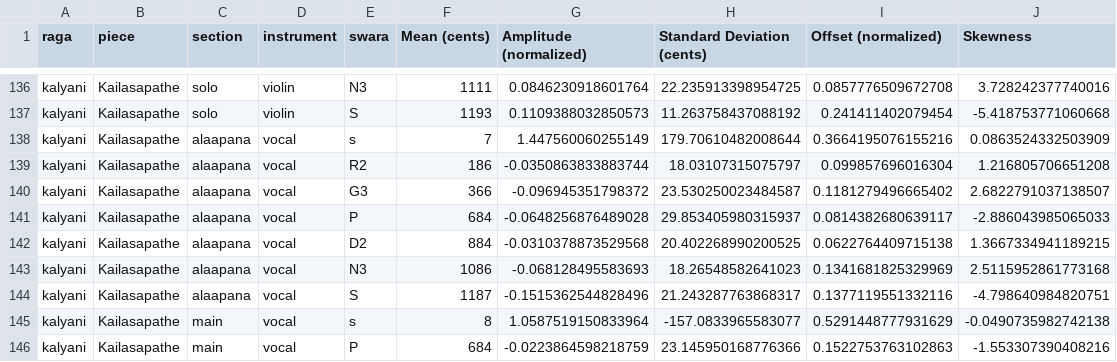
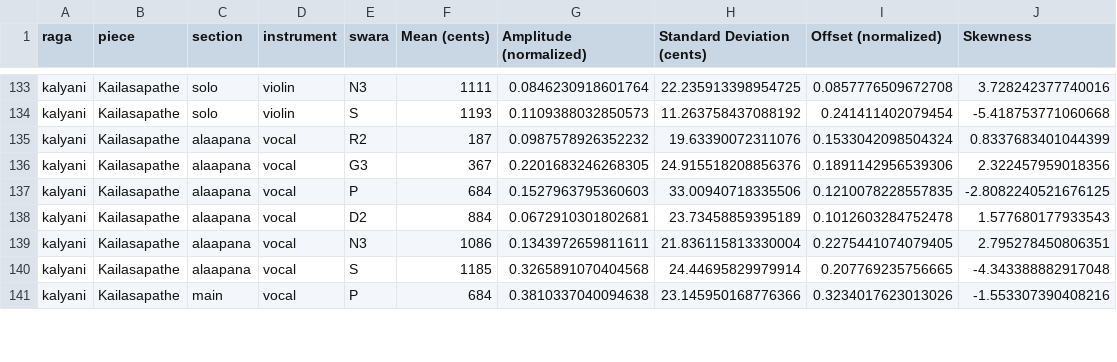
Before and after one commit to root2pk/masters-thesis, a CSV file: swara_metrics.csv, drawn as a sheet; only a part is shown, gaps mark what is left out; the diff covers the shown part only.

```diff
--- a/swara_metrics.csv
+++ b/swara_metrics.csv
@@ -137,10 +134,8 @@ kalyani,Kailasapathe,solo,violin,N3,1111,0.0846230918601764,22.235913398954725,0
 kalyani,Kailasapathe,solo,violin,S,1193,0.1109388032850573,11.263758437088192,0.241411402079454,-5.418753771060668
-kalyani,Kailasapathe,alaapana,vocal,s,7,1.447560060255149,179.70610482008644,0.3664195076155216,0.0863524332503909
-kalyani,Kailasapathe,alaapana,vocal,R2,186,-0.0350863833883744,18.03107315075797,0.099857696016304,1.216805706651208
-kalyani,Kailasapathe,alaapana,vocal,G3,366,-0.096945351798372,23.530250023484587,0.1181279496665402,2.6822791037138507
-kalyani,Kailasapathe,alaapana,vocal,P,684,-0.0648256876489028,29.853405980315937,0.0814382680639117,-2.886043985065033
-kalyani,Kailasapathe,alaapana,vocal,D2,884,-0.0310378873529568,20.402268990200525,0.0622764409715138,1.3667334941189215
-kalyani,Kailasapathe,alaapana,vocal,N3,1086,-0.068128495583693,18.26548582641023,0.1341681825329969,2.5115952861773168
-kalyani,Kailasapathe,alaapana,vocal,S,1187,-0.1515362544828496,21.243287763868317,0.1377119551332116,-4.798640984820751
-kalyani,Kailasapathe,main,vocal,s,8,1.0587519150833964,-157.0833965583077,0.5291448777931629,-0.0490735982742138
-kalyani,Kailasapathe,main,vocal,P,684,-0.0223864598218759,23.145950168776366,0.1522753763102863,-1.553307390408216
+kalyani,Kailasapathe,alaapana,vocal,R2,187,0.0987578926352232,19.63390072311076,0.1533042098504324,0.8337683401044399
+kalyani,Kailasapathe,alaapana,vocal,G3,367,0.2201683246268305,24.915518208856376,0.1891142956539306,2.322457959018356
+kalyani,Kailasapathe,alaapana,vocal,P,684,0.1527963795360603,33.00940718335506,0.1210078228557835,-2.8082240521676125
+kalyani,Kailasapathe,alaapana,vocal,D2,884,0.0672910301802681,23.73458859395189,0.1012603284752478,1.577680177933543
+kalyani,Kailasapathe,alaapana,vocal,N3,1086,0.1343972659811611,21.836115813330004,0.2275441074079405,2.795278450806351
+kalyani,Kailasapathe,alaapana,vocal,S,1185,0.3265891070404568,24.44695829979914,0.207769235756665,-4.343388882917048
+kalyani,Kailasapathe,main,vocal,P,684,0.3810337040094638,23.145950168776366,0.3234017623013026,-1.553307390408216
```
Also changed, not shown: 3 removed rows and 103 edited cells elsewhere in this file, kalyani/Kailasapathe/Kailasapathe.multitrack-vocal-alaapana-peaks.csv, kalyani/Kailasapathe/Kailasapathe.multitrack-vocal-main-peaks.csv, 26 other files.
